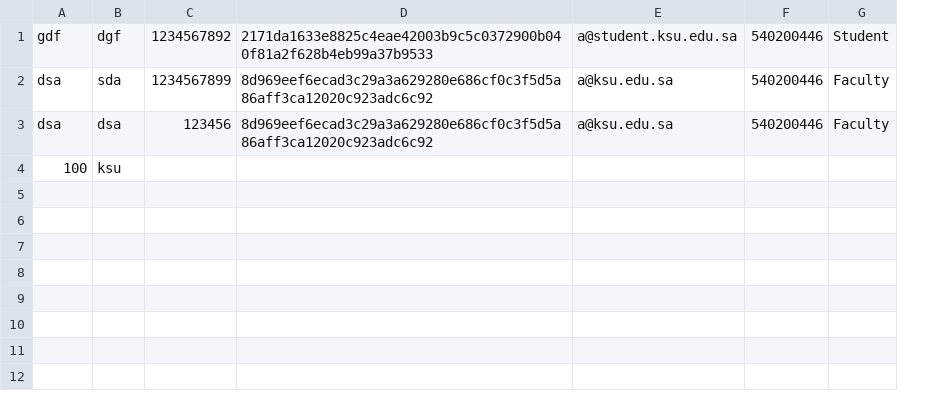
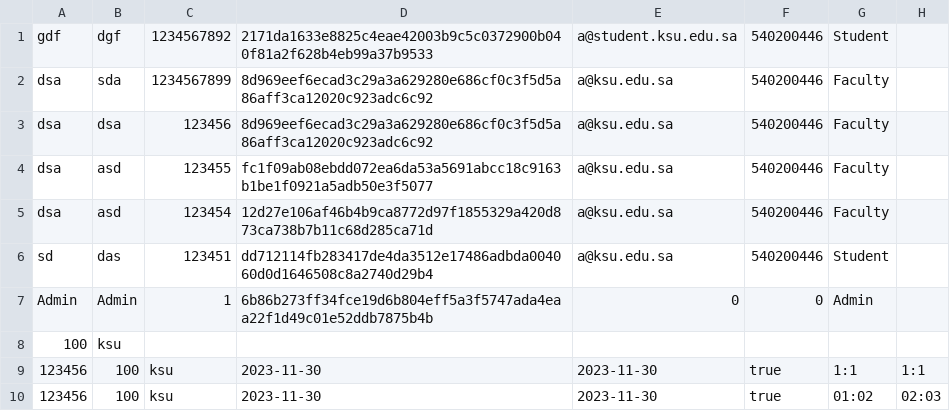
Before and after one commit to swwvs/324, a CSV file: student.csv, drawn as a sheet; the diff names each change by its address in the sheet, - before the commit and + after, or states it on an @@ line.

```diff
--- a/student.csv
+++ b/student.csv
+column H, empty
+row 4: dsa | asd | 123455 | fc1f09ab08ebdd072ea6da53a5691abcc18c9163b1be1f0921a5adb50e3f5077 | a@ksu.edu.sa | 540200446 | Faculty
+row 5: dsa | asd | 123454 | 12d27e106af46b4b9ca8772d97f1855329a420d873ca738b7b11c68d285ca71d | a@ksu.edu.sa | 540200446 | Faculty
+row 6: sd | das | 123451 | dd712114fb283417de4da3512e17486adbda004060d0d1646508c8a2740d29b4 | a@ksu.edu.sa | 540200446 | Student
+row 7: Admin | Admin | 1 | 6b86b273ff34fce19d6b804eff5a3f5747ada4eaa22f1d49c01e52ddb7875b4b | 0 | 0 | Admin
+row 9: 123456 | 100 | ksu | 2023-11-30 | 2023-11-30 | true | 1:1 | 1:1
+row 10: 123456 | 100 | ksu | 2023-11-30 | 2023-11-30 | true | 01:02 | 02:03
```
Also changed, not shown: 7 other files.
